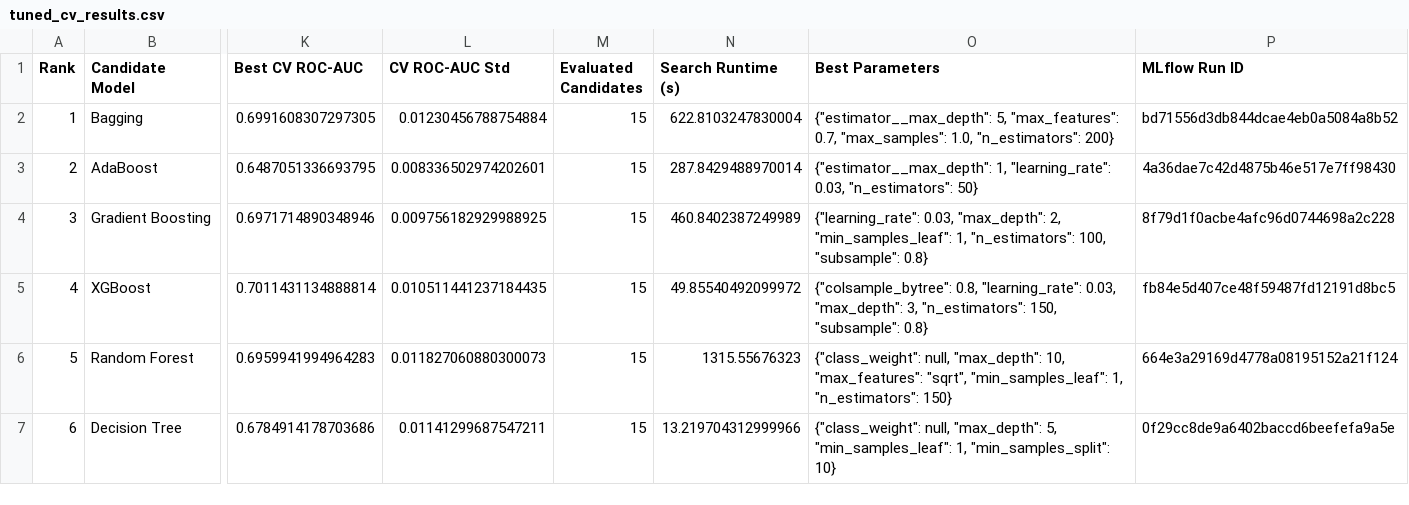
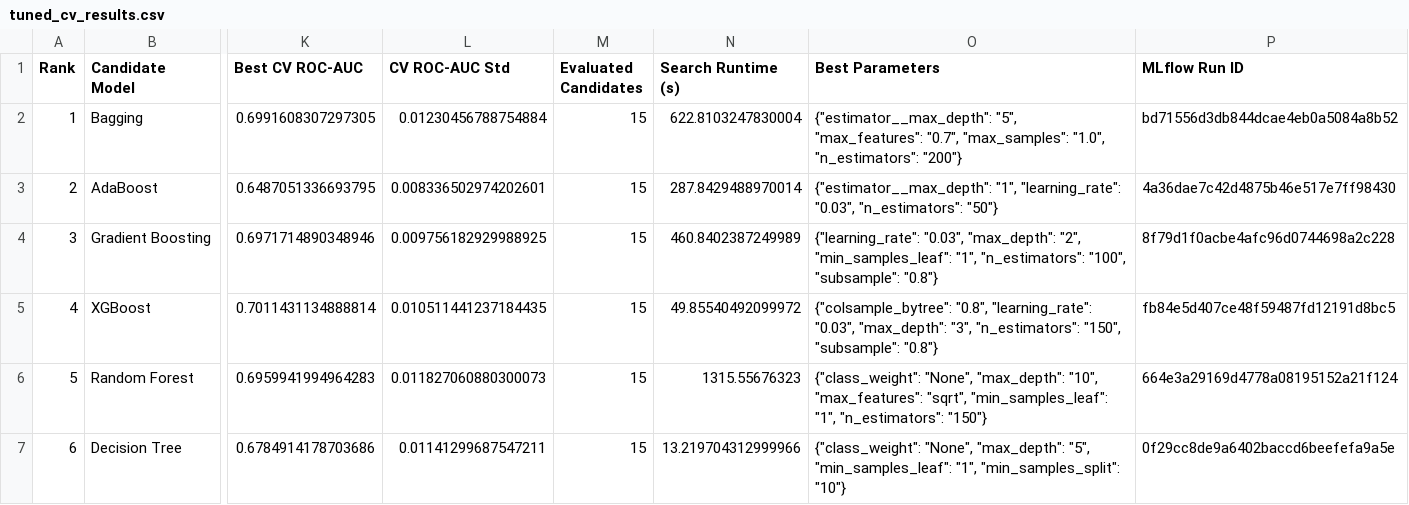
Before and after one commit to AIAppz2026/predictive-maintenance-capstone, a CSV file: metadata/tuned_cv_results.csv, drawn as a sheet; only a part is shown, gaps mark what is left out; the diff names each change by its address in the sheet, - before the commit and + after, or states it on an @@ line.

Commit message:
Log tuned model comparison

```diff
--- a/metadata/tuned_cv_results.csv
+++ b/metadata/tuned_cv_results.csv
-O2 (Best Parameters): {"estimator__max_depth": 5, "max_features": 0.7, "max_samples": 1.0, "n_estimators": 200}
+O2 (Best Parameters): {"estimator__max_depth": "5", "max_features": "0.7", "max_samples": "1.0", "n_estimators": "200"}
-O3 (Best Parameters): {"estimator__max_depth": 1, "learning_rate": 0.03, "n_estimators": 50}
+O3 (Best Parameters): {"estimator__max_depth": "1", "learning_rate": "0.03", "n_estimators": "50"}
-O4 (Best Parameters): {"learning_rate": 0.03, "max_depth": 2, "min_samples_leaf": 1, "n_estimators": 100, "subsample": 0.8}
+O4 (Best Parameters): {"learning_rate": "0.03", "max_depth": "2", "min_samples_leaf": "1", "n_estimators": "100", "subsample": "0.8"}
-O5 (Best Parameters): {"colsample_bytree": 0.8, "learning_rate": 0.03, "max_depth": 3, "n_estimators": 150, "subsample": 0.8}
+O5 (Best Parameters): {"colsample_bytree": "0.8", "learning_rate": "0.03", "max_depth": "3", "n_estimators": "150", "subsample": "0.8"}
-O6 (Best Parameters): {"class_weight": null, "max_depth": 10, "max_features": "sqrt", "min_samples_leaf": 1, "n_estimators": 150}
+O6 (Best Parameters): {"class_weight": "None", "max_depth": "10", "max_features": "sqrt", "min_samples_leaf": "1", "n_estimators": "150"}
-O7 (Best Parameters): {"class_weight": null, "max_depth": 5, "min_samples_leaf": 1, "min_samples_split": 10}
+O7 (Best Parameters): {"class_weight": "None", "max_depth": "5", "min_samples_leaf": "1", "min_samples_split": "10"}
```
Also changed, not shown: 1 other file.
